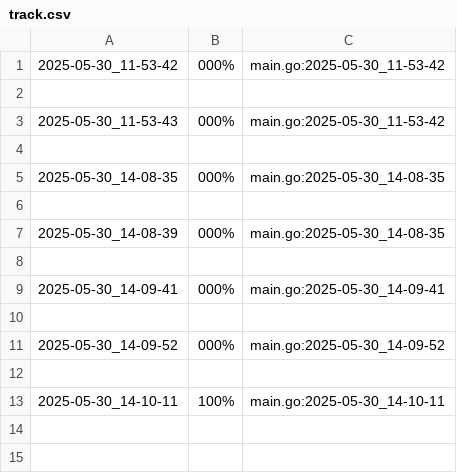
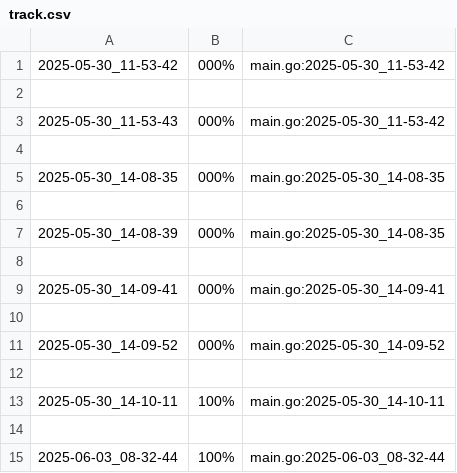
Before and after one commit to Aaron-GMM/EstruturaDeDados, a CSV file: ed/.tko/track/prin_list1/track.csv, drawn as a sheet; the diff names each change by its address in the sheet, - before the commit and + after, or states it on an @@ line.

```diff
--- a/ed/.tko/track/prin_list1/track.csv
+++ b/ed/.tko/track/prin_list1/track.csv
+row 14: (empty)
+row 15: 2025-06-03_08-32-44 | 100% | main.go:2025-06-03_08-32-44
```
Also changed, not shown: ed/.tko/track/lista_d3/task_log.csv, ed/.tko/track/lista_d4/track.csv, 27 other files.
